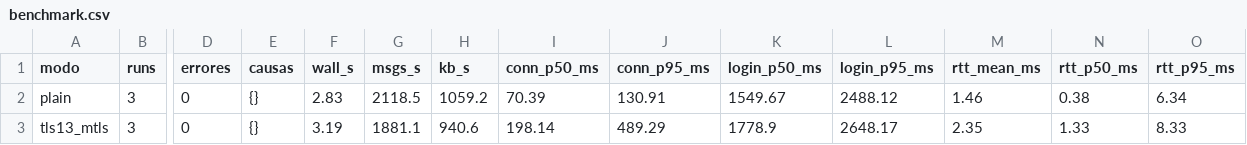
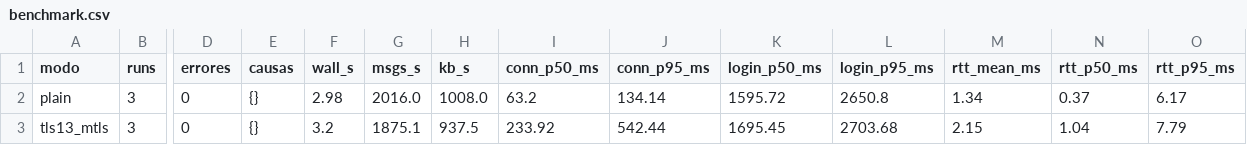
Before and after one commit to hugovrdm/ST-7-PAI2, a CSV file: evidence/benchmark.csv, drawn as a sheet; only a part is shown, gaps mark what is left out; the diff names each change by its address in the sheet, - before the commit and + after, or states it on an @@ line.

```diff
--- a/evidence/benchmark.csv
+++ b/evidence/benchmark.csv
-F2 (wall_s): 2.83
+F2 (wall_s): 2.98
-G2 (msgs_s): 2118.5
+G2 (msgs_s): 2016.0
-H2 (kb_s): 1059.2
+H2 (kb_s): 1008.0
-I2 (conn_p50_ms): 70.39
+I2 (conn_p50_ms): 63.2
-J2 (conn_p95_ms): 130.91
+J2 (conn_p95_ms): 134.14
-K2 (login_p50_ms): 1549.67
+K2 (login_p50_ms): 1595.72
-L2 (login_p95_ms): 2488.12
+L2 (login_p95_ms): 2650.8
-M2 (rtt_mean_ms): 1.46
+M2 (rtt_mean_ms): 1.34
-N2 (rtt_p50_ms): 0.38
+N2 (rtt_p50_ms): 0.37
-O2 (rtt_p95_ms): 6.34
+O2 (rtt_p95_ms): 6.17
-F3 (wall_s): 3.19
+F3 (wall_s): 3.2
-G3 (msgs_s): 1881.1
+G3 (msgs_s): 1875.1
-H3 (kb_s): 940.6
+H3 (kb_s): 937.5
-I3 (conn_p50_ms): 198.14
+I3 (conn_p50_ms): 233.92
-J3 (conn_p95_ms): 489.29
+J3 (conn_p95_ms): 542.44
-K3 (login_p50_ms): 1778.9
+K3 (login_p50_ms): 1695.45
-L3 (login_p95_ms): 2648.17
+L3 (login_p95_ms): 2703.68
-M3 (rtt_mean_ms): 2.35
+M3 (rtt_mean_ms): 2.15
-N3 (rtt_p50_ms): 1.33
+N3 (rtt_p50_ms): 1.04
-O3 (rtt_p95_ms): 8.33
+O3 (rtt_p95_ms): 7.79
```
Also changed, not shown: 17 other files.
